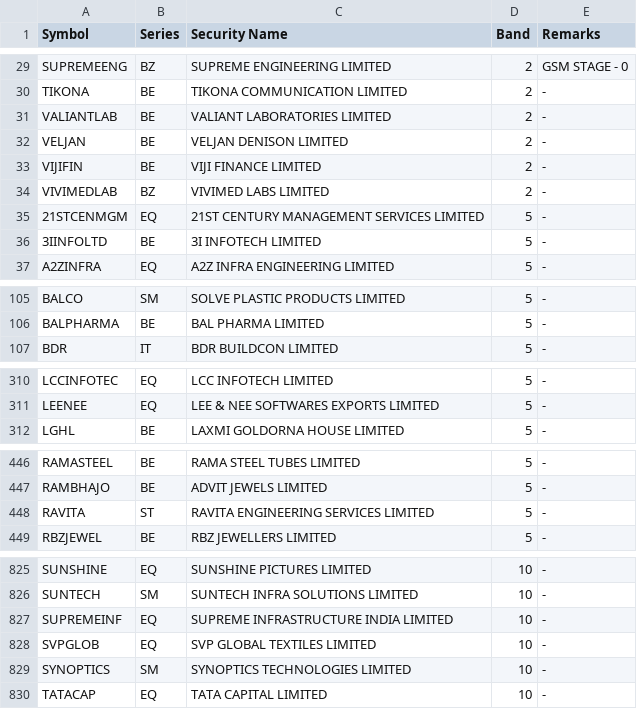
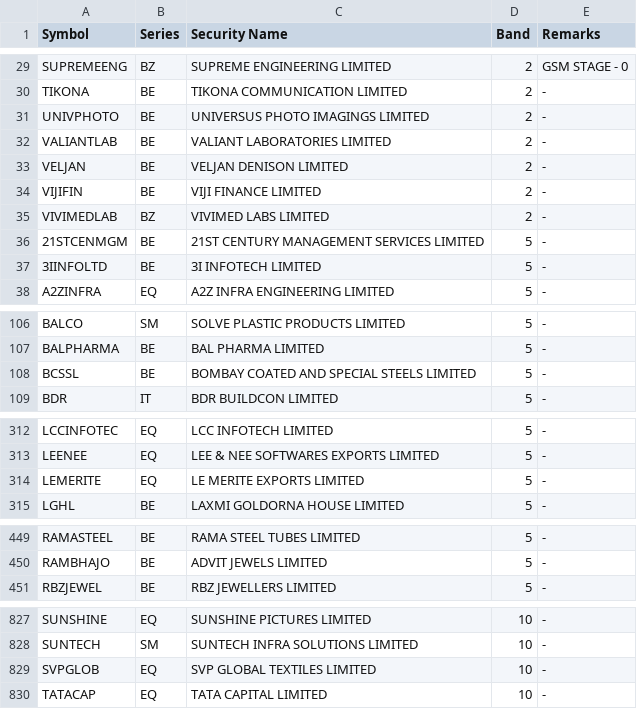
Before and after one commit to Dimansee/FnO, a CSV file: research/data/price_bands.csv, drawn as a sheet; only a part is shown, gaps mark what is left out; the diff covers the shown part only.

```diff
--- a/research/data/price_bands.csv
+++ b/research/data/price_bands.csv
@@ -30,2 +30,3 @@ SUPREMEENG,BZ,SUPREME ENGINEERING LIMITED,2,GSM STAGE - 0
 TIKONA,BE,TIKONA COMMUNICATION LIMITED,2,-
+UNIVPHOTO,BE,UNIVERSUS PHOTO IMAGINGS LIMITED,2,-
 VALIANTLAB,BE,VALIANT LABORATORIES LIMITED,2,-
@@ -34,3 +35,3 @@ VIJIFIN,BE,VIJI FINANCE LIMITED,2,-
 VIVIMEDLAB,BZ,VIVIMED LABS LIMITED,2,-
-21STCENMGM,EQ,21ST CENTURY MANAGEMENT SERVICES LIMITED,5,-
+21STCENMGM,BE,21ST CENTURY MANAGEMENT SERVICES LIMITED,5,-
 3IINFOLTD,BE,3I INFOTECH LIMITED,5,-
@@ -106,2 +107,3 @@ BALCO,SM,SOLVE PLASTIC PRODUCTS LIMITED,5,-
 BALPHARMA,BE,BAL PHARMA LIMITED,5,-
+BCSSL,BE,BOMBAY COATED AND SPECIAL STEELS LIMITED,5,-
 BDR,IT,BDR BUILDCON LIMITED,5,-
@@ -311,2 +313,3 @@ LCCINFOTEC,EQ,LCC INFOTECH LIMITED,5,-
 LEENEE,EQ,LEE & NEE SOFTWARES EXPORTS LIMITED,5,-
+LEMERITE,EQ,LE MERITE EXPORTS LIMITED,5,-
 LGHL,BE,LAXMI GOLDORNA HOUSE LIMITED,5,-
@@ -447,3 +450,2 @@ RAMASTEEL,BE,RAMA STEEL TUBES LIMITED,5,-
 RAMBHAJO,BE,ADVIT JEWELS LIMITED,5,-
-RAVITA,ST,RAVITA ENGINEERING SERVICES LIMITED,5,-
 RBZJEWEL,BE,RBZ JEWELLERS LIMITED,5,-
@@ -826,5 +828,3 @@ SUNSHINE,EQ,SUNSHINE PICTURES LIMITED,10,-
 SUNTECH,SM,SUNTECH INFRA SOLUTIONS LIMITED,10,-
-SUPREMEINF,EQ,SUPREME INFRASTRUCTURE INDIA LIMITED,10,-
 SVPGLOB,EQ,SVP GLOBAL TEXTILES LIMITED,10,-
-SYNOPTICS,SM,SYNOPTICS TECHNOLOGIES LIMITED,10,-
 TATACAP,EQ,TATA CAPITAL LIMITED,10,-
```
Also changed, not shown: 4 added rows, 3 removed rows and 2 edited cells elsewhere in this file, 3 other files.
